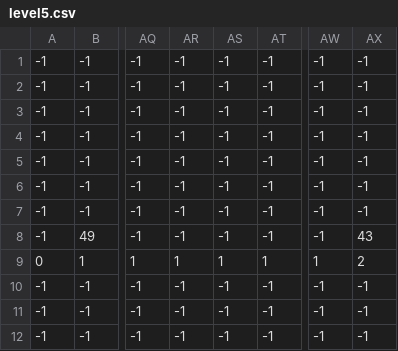
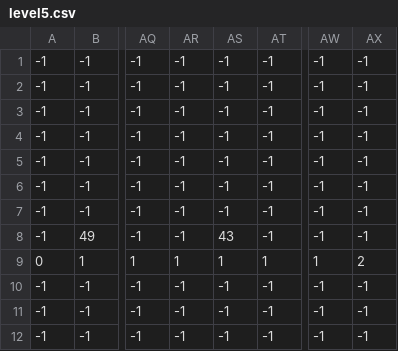
Before and after one commit to J4ncHy/return-to-castle, a CSV file: level/level5.csv, drawn as a sheet; only a part is shown, gaps mark what is left out; the diff names each change by its address in the sheet, - before the commit and + after, or states it on an @@ line.

```diff
--- a/level/level5.csv
+++ b/level/level5.csv
-AS8: -1
+AS8: 43
-AX8: 43
+AX8: -1
```
Also changed, not shown: 9 other files.
